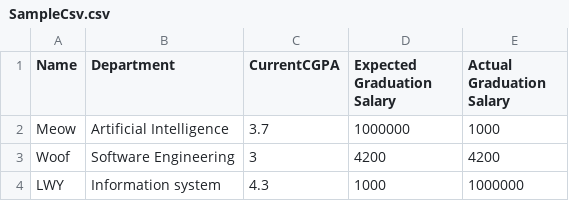
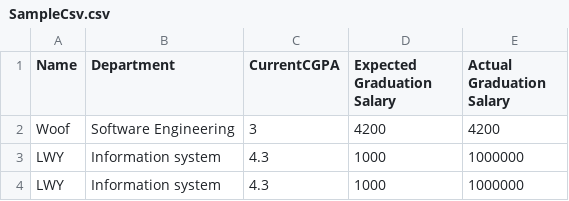
Before and after one commit to deminyau/DonaldDuck, a CSV file: Donald_Duck_Digital_Data_Ducts/SampleCsv.csv, drawn as a sheet; removed rows and columns are numbered as before the commit, all else as after; the diff names each change by its address in the sheet, - before the commit and + after, or states it on an @@ line.

Commit message:
ydm
czw corrected null value part

```diff
--- a/Donald_Duck_Digital_Data_Ducts/SampleCsv.csv
+++ b/Donald_Duck_Digital_Data_Ducts/SampleCsv.csv
-row 2: Meow | Artificial Intelligence | 3.7 | 1000000 | 1000
+row 3: LWY | Information system | 4.3 | 1000 | 1000000
```
Also changed, not shown: 12 other files.
